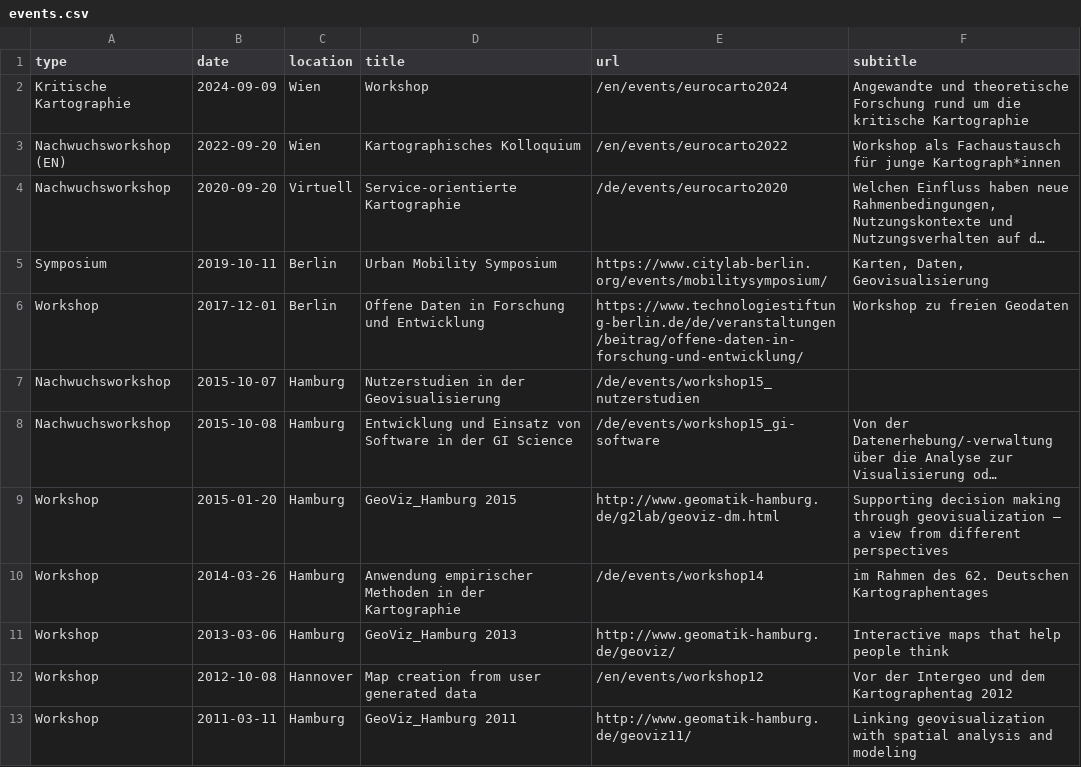
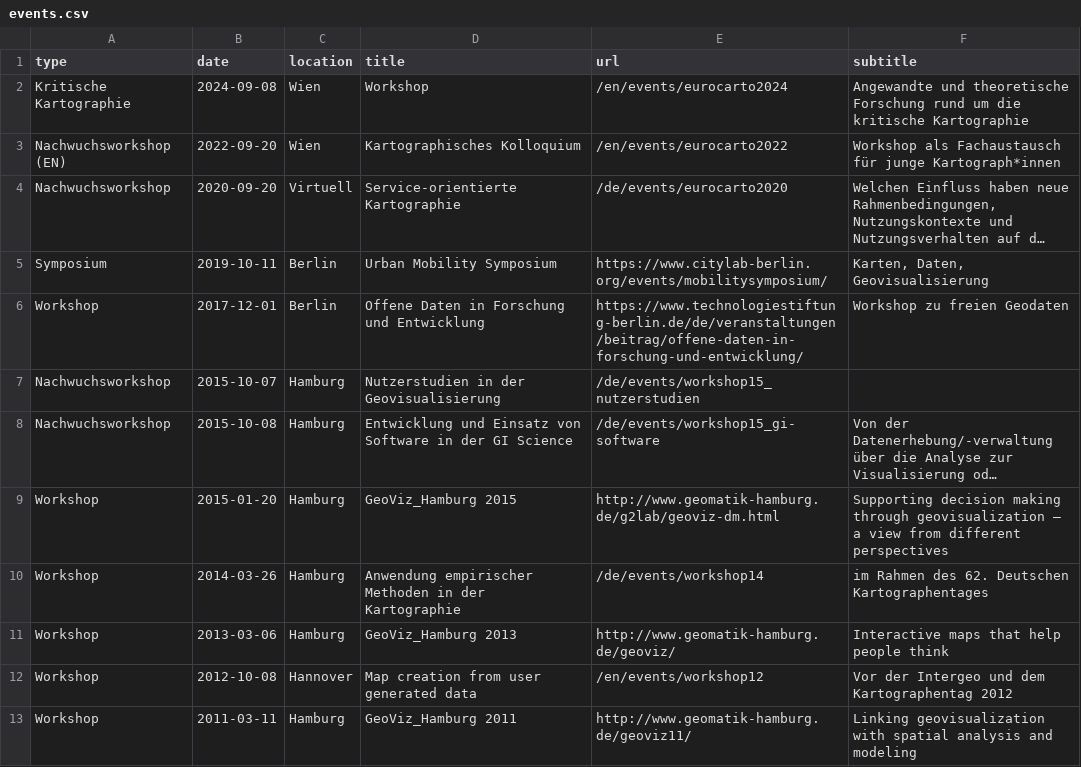
Before and after one commit to sebastian-meier/dgfk-kommission-forschung, a CSV file: _data/events.csv, drawn as a sheet; long unchanged cells end in ….

Commit message:
Update events.csv

```diff
--- a/_data/events.csv
+++ b/_data/events.csv
@@ -1,3 +1,3 @@
 type,date,location,title,url,subtitle
-Kritische Kartographie,2024-09-09,Wien,Workshop,/en/events/eurocarto2024,"Angewandte und theoretische Forschung rund um die kritische Kartographie"
+Kritische Kartographie,2024-09-08,Wien,Workshop,/en/events/eurocarto2024,"Angewandte und theoretische Forschung rund um die kritische Kartographie"
 Nachwuchsworkshop (EN),2022-09-20,Wien,Kartographisches Kolloquium,/en/events/eurocarto2022,"Workshop als Fachaustausch für junge Kartograph*innen"
```
